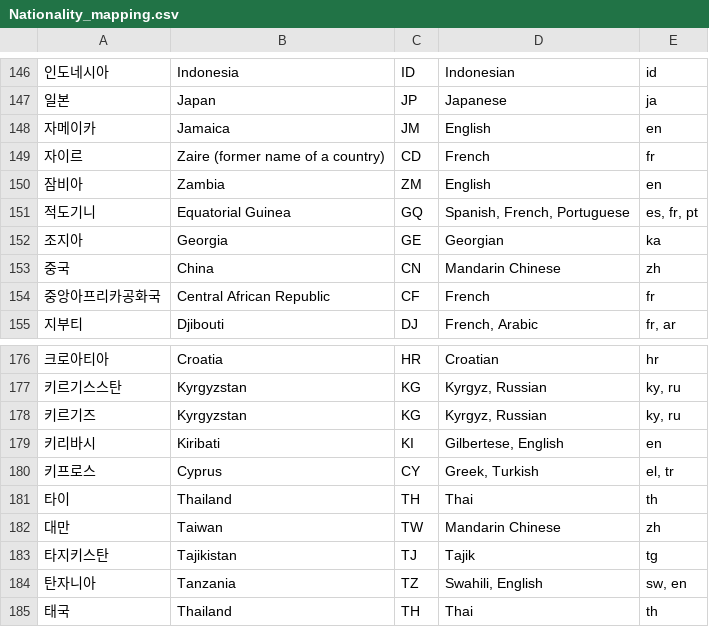
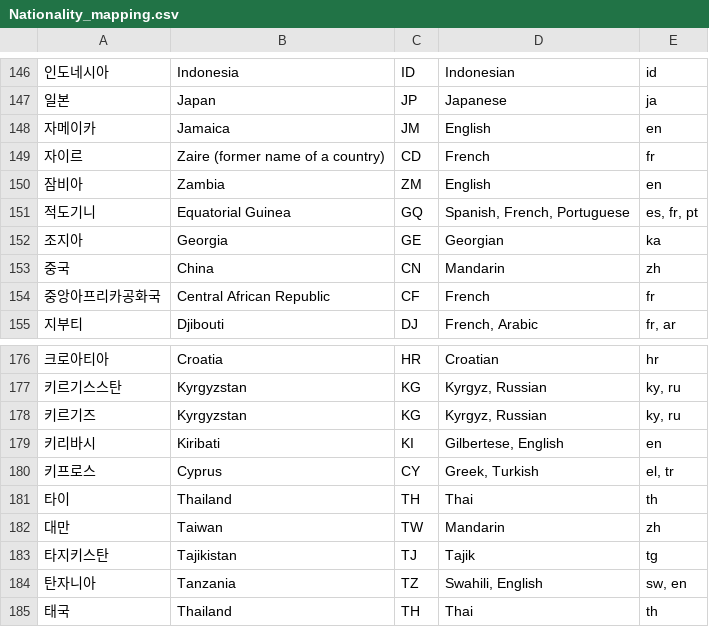
Before and after one commit to dayeonwith/data-analysis_business-growth-opportunity, a CSV file: silver/Nationality_mapping.csv, drawn as a sheet; only a part is shown, gaps mark what is left out; the diff names each change by its address in the sheet, - before the commit and + after, or states it on an @@ line.

```diff
--- a/silver/Nationality_mapping.csv
+++ b/silver/Nationality_mapping.csv
-D153: Mandarin Chinese
+D153: Mandarin
-D182: Mandarin Chinese
+D182: Mandarin
```
Also changed, not shown: 1 other file.
